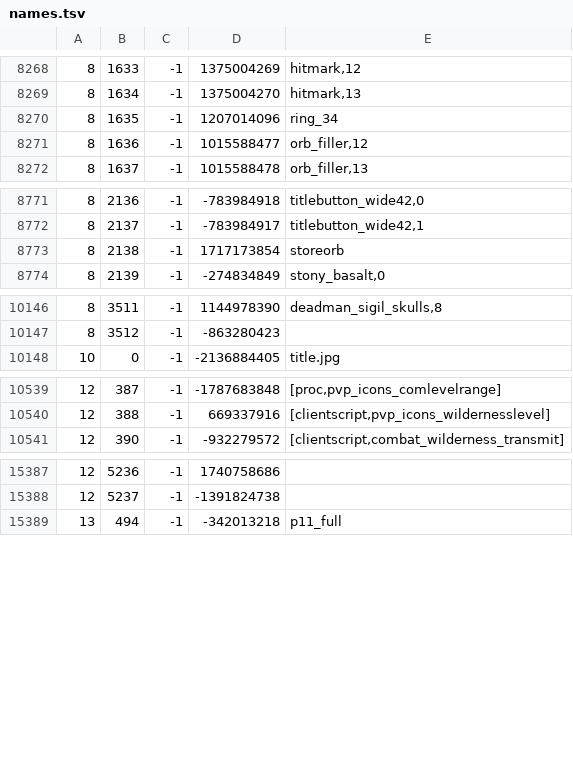
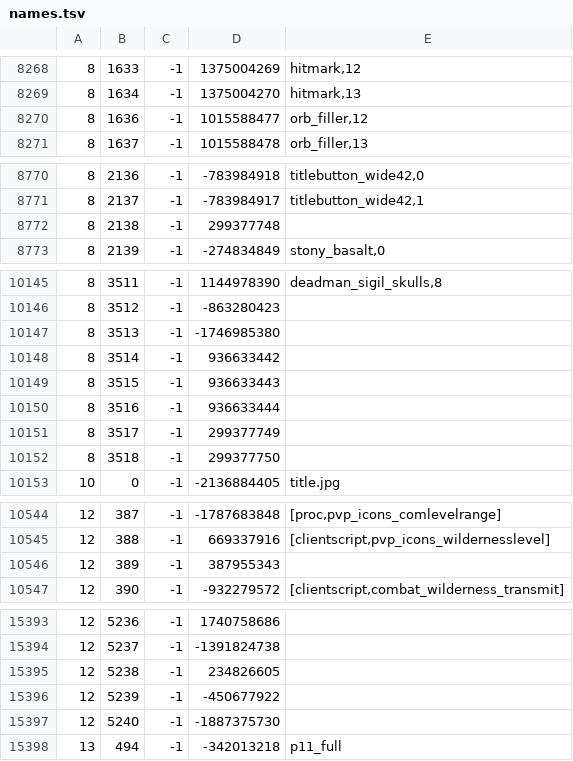
Before and after one commit to Joshua-F/cache-names, a TSV file: names.tsv, drawn as a sheet; only a part is shown, gaps mark what is left out; the diff covers the shown part only.

```diff
--- a/names.tsv
+++ b/names.tsv
@@ -8269,3 +8269,2 @@
 8	1634	-1	1375004270	hitmark,13
-8	1635	-1	1207014096	ring_34
 8	1636	-1	1015588477	orb_filler,12
@@ -8772,3 +8771,3 @@
 8	2137	-1	-783984917	titlebutton_wide42,1
-8	2138	-1	1717173854	storeorb
+8	2138	-1	299377748	
 8	2139	-1	-274834849	stony_basalt,0
@@ -10147,2 +10146,8 @@
 8	3512	-1	-863280423	
+8	3513	-1	-1746985380	
+8	3514	-1	936633442	
+8	3515	-1	936633443	
+8	3516	-1	936633444	
+8	3517	-1	299377749	
+8	3518	-1	299377750	
 10	0	-1	-2136884405	title.jpg
@@ -10540,2 +10545,3 @@
 12	388	-1	669337916	[clientscript,pvp_icons_wildernesslevel]
+12	389	-1	387955343	
 12	390	-1	-932279572	[clientscript,combat_wilderness_transmit]
@@ -15388,2 +15394,5 @@
 12	5237	-1	-1391824738	
+12	5238	-1	234826605	
+12	5239	-1	-450677922	
+12	5240	-1	-1887375730	
 13	494	-1	-342013218	p11_full
```
Also changed, not shown: 2 edited cells elsewhere in this file, 1 other file.
